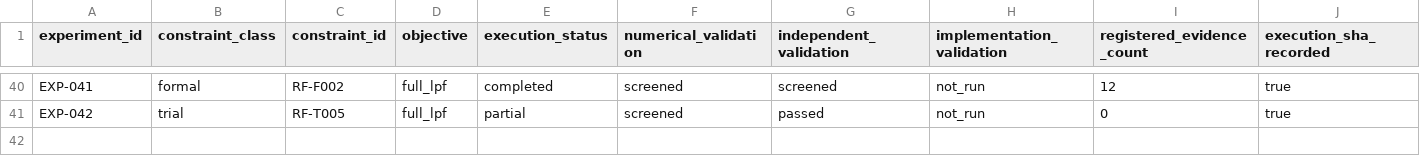
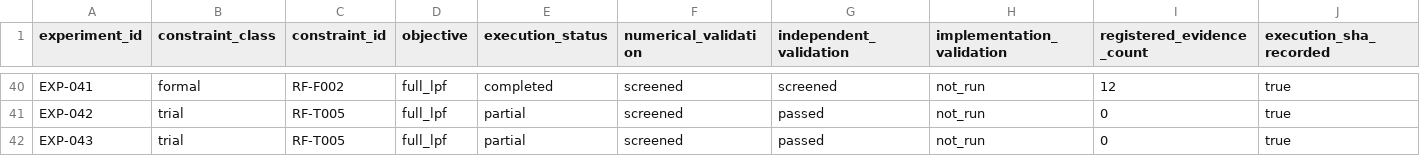
Before and after one commit to MasayaTakagi/reconfigurable-rf-lpf-research, a CSV file: data/experiment_evidence_inventory.csv, drawn as a sheet; only a part is shown, gaps mark what is left out; rows hold the shown columns only; the diff names each change by its address in the sheet, - before the commit and + after, or states it on an @@ line.

```diff
--- a/data/experiment_evidence_inventory.csv
+++ b/data/experiment_evidence_inventory.csv
+row 42: EXP-043 | trial | RF-T005 | full_lpf | partial | screened | passed | not_run | 0 | true
```
Also changed, not shown: data/experiment_index.csv, 39 other files.
